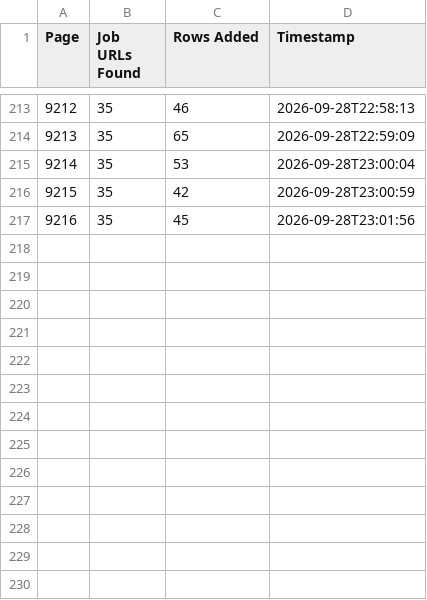
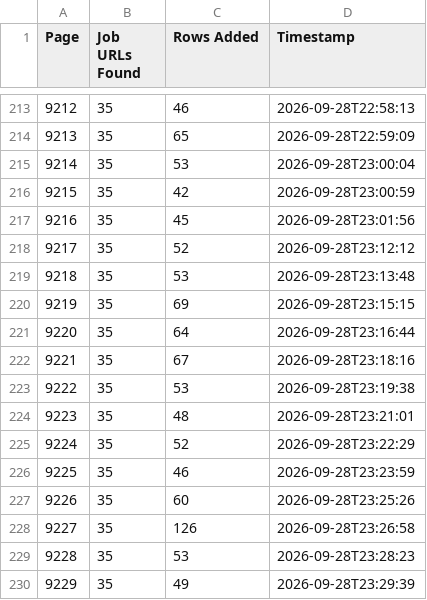
Before and after one commit to liliankason/ng-9001-9500, a CSV file: ng_pages.csv, drawn as a sheet; only a part is shown, gaps mark what is left out; the diff names each change by its address in the sheet, - before the commit and + after, or states it on an @@ line.

```diff
--- a/ng_pages.csv
+++ b/ng_pages.csv
+row 218: 9217 | 35 | 52 | 2026-09-28T23:12:12
+row 219: 9218 | 35 | 53 | 2026-09-28T23:13:48
+row 220: 9219 | 35 | 69 | 2026-09-28T23:15:15
+row 221: 9220 | 35 | 64 | 2026-09-28T23:16:44
+row 222: 9221 | 35 | 67 | 2026-09-28T23:18:16
+row 223: 9222 | 35 | 53 | 2026-09-28T23:19:38
+row 224: 9223 | 35 | 48 | 2026-09-28T23:21:01
+row 225: 9224 | 35 | 52 | 2026-09-28T23:22:29
+row 226: 9225 | 35 | 46 | 2026-09-28T23:23:59
+row 227: 9226 | 35 | 60 | 2026-09-28T23:25:26
+row 228: 9227 | 35 | 126 | 2026-09-28T23:26:58
+row 229: 9228 | 35 | 53 | 2026-09-28T23:28:23
+row 230: 9229 | 35 | 49 | 2026-09-28T23:29:39
```
Also changed, not shown: 1 other file.
